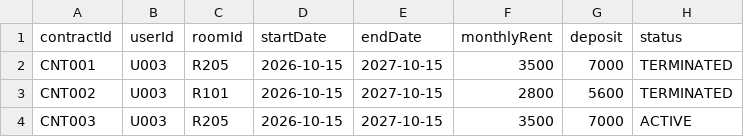
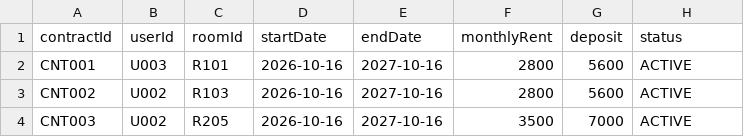
Before and after one commit to poramet-project/dormitory-management-system, a CSV file: src/data/contracts.csv, drawn as a sheet.

```diff
--- a/src/data/contracts.csv
+++ b/src/data/contracts.csv
@@ -1,4 +1,4 @@
 contractId,userId,roomId,startDate,endDate,monthlyRent,deposit,status
-CNT001,U003,R205,2026-10-15,2027-10-15,3500,7000,TERMINATED
-CNT002,U003,R101,2026-10-15,2027-10-15,2800,5600,TERMINATED
-CNT003,U003,R205,2026-10-15,2027-10-15,3500,7000,ACTIVE
+CNT001,U003,R101,2026-10-16,2027-10-16,2800,5600,ACTIVE
+CNT002,U002,R103,2026-10-16,2027-10-16,2800,5600,ACTIVE
+CNT003,U002,R205,2026-10-16,2027-10-16,3500,7000,ACTIVE
```
Also changed, not shown: src/data/rooms.csv, src/data/users.csv, 11 other files.
